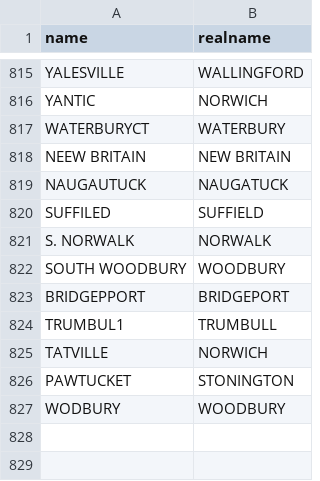
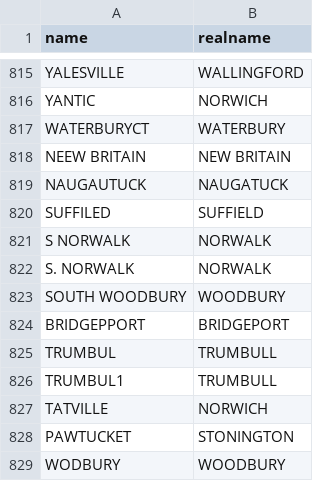
Before and after one commit to CT-Data-Collaborative/ctnamecleaner, a CSV file: ctnamecleaner.csv, drawn as a sheet; only a part is shown, gaps mark what is left out.

Commit message:
Add two more cases

```diff
--- a/ctnamecleaner.csv
+++ b/ctnamecleaner.csv
@@ -820,2 +820,3 @@ NAUGAUTUCK,NAUGATUCK
 SUFFILED,SUFFIELD
+S NORWALK,NORWALK
 S. NORWALK,NORWALK
@@ -823,2 +824,3 @@ SOUTH WOODBURY,WOODBURY
 BRIDGEPPORT,BRIDGEPORT
+TRUMBUL,TRUMBULL
 TRUMBUL1,TRUMBULL
```
